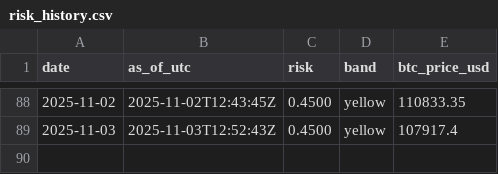
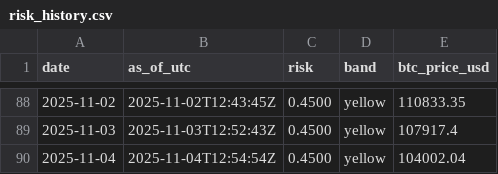
Before and after one commit to firemansghost/grayghost-risk, a CSV file: data/risk_history.csv, drawn as a sheet; only a part is shown, gaps mark what is left out; the diff names each change by its address in the sheet, - before the commit and + after, or states it on an @@ line.

```diff
--- a/data/risk_history.csv
+++ b/data/risk_history.csv
+row 90: 2025-11-04 | 2025-11-04T12:54:54Z | 0.4500 | yellow | 104002.04
```
Also changed, not shown: 2 other files.
